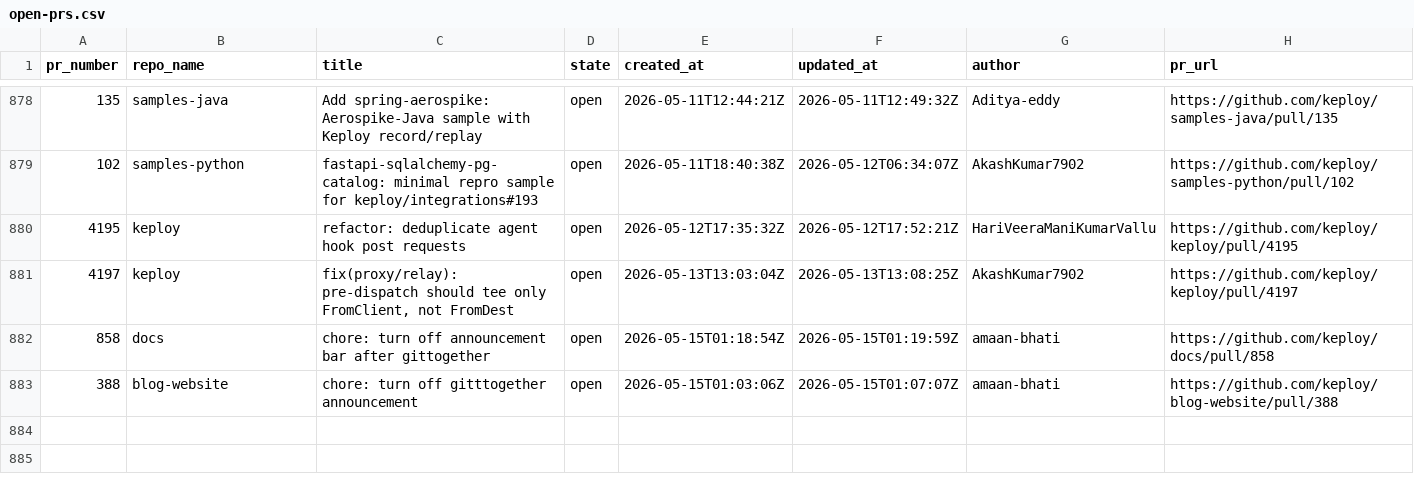
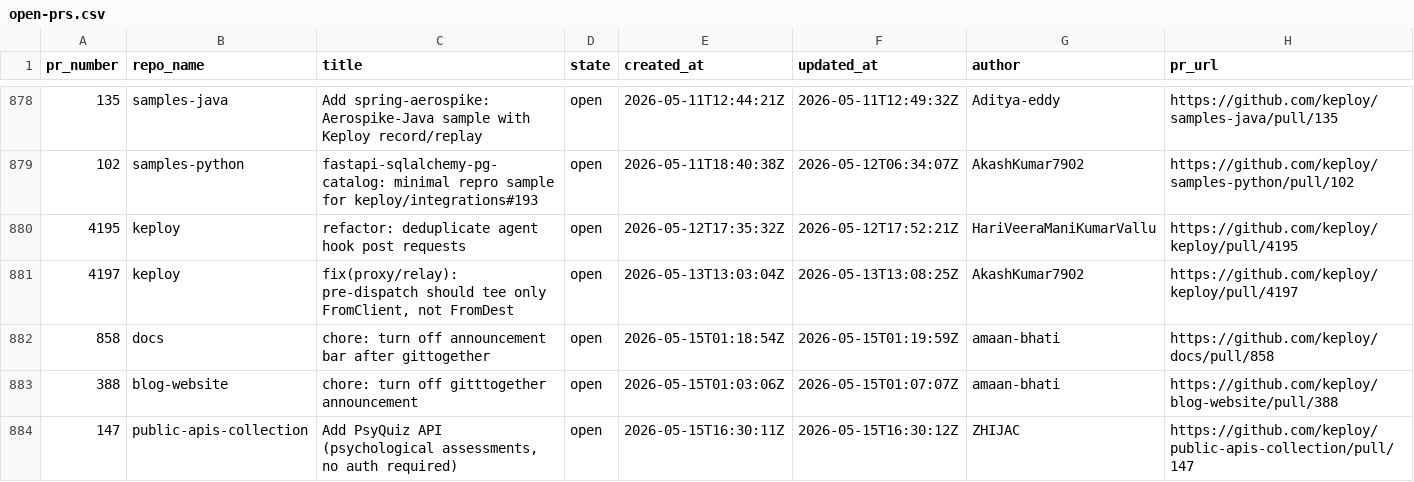
Before and after one commit to kirti763/keploy-flask-demo, a CSV file: data/open-prs.csv, drawn as a sheet; only a part is shown, gaps mark what is left out; the diff names each change by its address in the sheet, - before the commit and + after, or states it on an @@ line.

```diff
--- a/data/open-prs.csv
+++ b/data/open-prs.csv
+row 884: 147 | public-apis-collection | Add PsyQuiz API (psychological assessments, no auth required) | open | 2026-05-15T16:30:11Z | 2026-05-15T16:30:12Z | ZHIJAC | https://github.com/keploy/public-apis-collection/pull/147
```
Also changed, not shown: data/merged-prs.csv.
